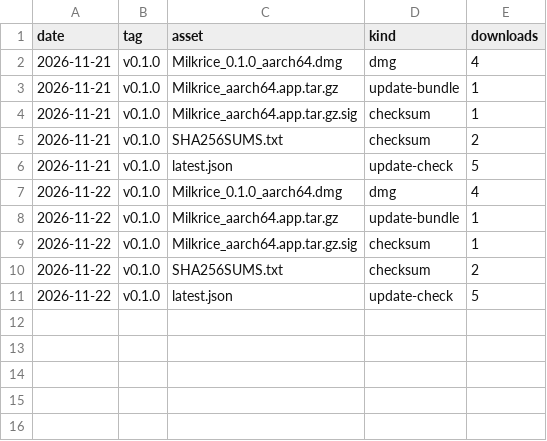
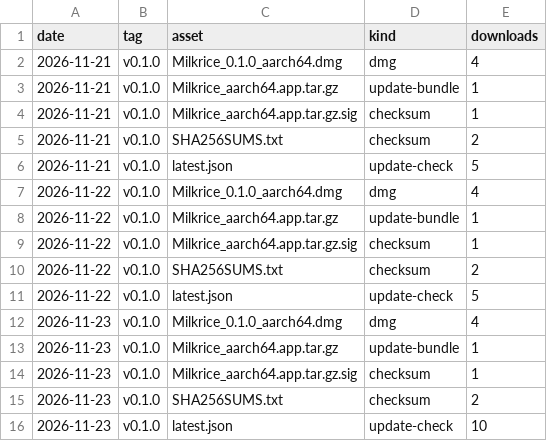
Before and after one commit to thekindofme/milkrice, a CSV file: release-downloads.csv, drawn as a sheet; the diff names each change by its address in the sheet, - before the commit and + after, or states it on an @@ line.

```diff
--- a/release-downloads.csv
+++ b/release-downloads.csv
+row 12: 2026-11-23 | v0.1.0 | Milkrice_0.1.0_aarch64.dmg | dmg | 4
+row 13: 2026-11-23 | v0.1.0 | Milkrice_aarch64.app.tar.gz | update-bundle | 1
+row 14: 2026-11-23 | v0.1.0 | Milkrice_aarch64.app.tar.gz.sig | checksum | 1
+row 15: 2026-11-23 | v0.1.0 | SHA256SUMS.txt | checksum | 2
+row 16: 2026-11-23 | v0.1.0 | latest.json | update-check | 10
```
Also changed, not shown: traffic-clones.csv, traffic-views.csv, 3 other files.
